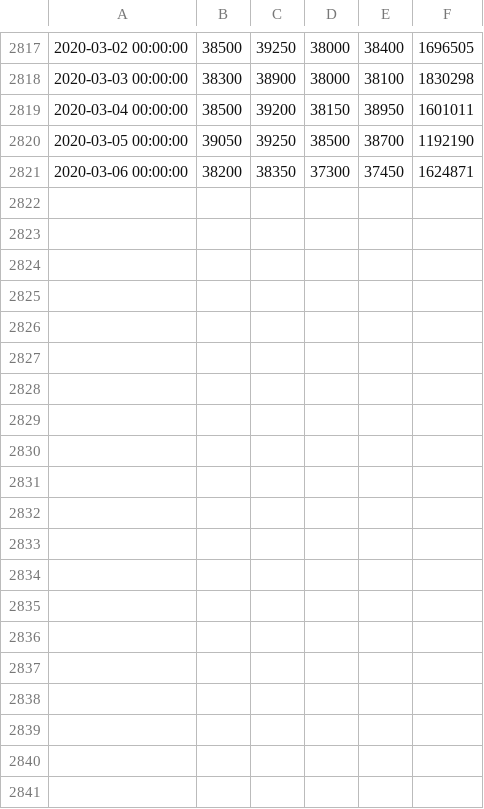
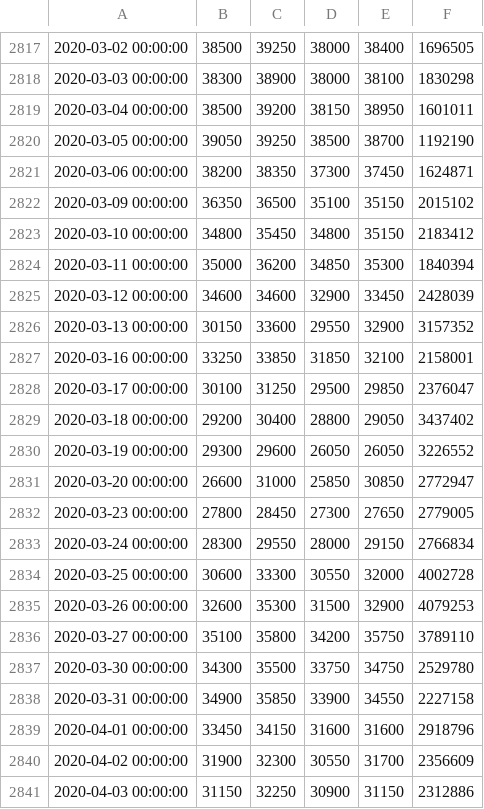
Before and after one commit to kimkyeonghun/rltrader, a CSV file: AC/data/chart_data/105560.csv, drawn as a sheet; only a part is shown, gaps mark what is left out; the diff covers the shown part only.

```diff
--- a/AC/data/chart_data/105560.csv
+++ b/AC/data/chart_data/105560.csv
@@ -2821 +2821,21 @@
 2020-03-06 00:00:00,38200,38350,37300,37450,1624871
+2020-03-09 00:00:00,36350,36500,35100,35150,2015102
+2020-03-10 00:00:00,34800,35450,34800,35150,2183412
+2020-03-11 00:00:00,35000,36200,34850,35300,1840394
+2020-03-12 00:00:00,34600,34600,32900,33450,2428039
+2020-03-13 00:00:00,30150,33600,29550,32900,3157352
+2020-03-16 00:00:00,33250,33850,31850,32100,2158001
+2020-03-17 00:00:00,30100,31250,29500,29850,2376047
+2020-03-18 00:00:00,29200,30400,28800,29050,3437402
+2020-03-19 00:00:00,29300,29600,26050,26050,3226552
+2020-03-20 00:00:00,26600,31000,25850,30850,2772947
+2020-03-23 00:00:00,27800,28450,27300,27650,2779005
+2020-03-24 00:00:00,28300,29550,28000,29150,2766834
+2020-03-25 00:00:00,30600,33300,30550,32000,4002728
+2020-03-26 00:00:00,32600,35300,31500,32900,4079253
+2020-03-27 00:00:00,35100,35800,34200,35750,3789110
+2020-03-30 00:00:00,34300,35500,33750,34750,2529780
+2020-03-31 00:00:00,34900,35850,33900,34550,2227158
+2020-04-01 00:00:00,33450,34150,31600,31600,2918796
+2020-04-02 00:00:00,31900,32300,30550,31700,2356609
+2020-04-03 00:00:00,31150,32250,30900,31150,2312886
```
Also changed, not shown: 9 added rows elsewhere in this file, AC/data/chart_data/009540.csv, AC/data/chart_data/030200.csv, 19 other files.
